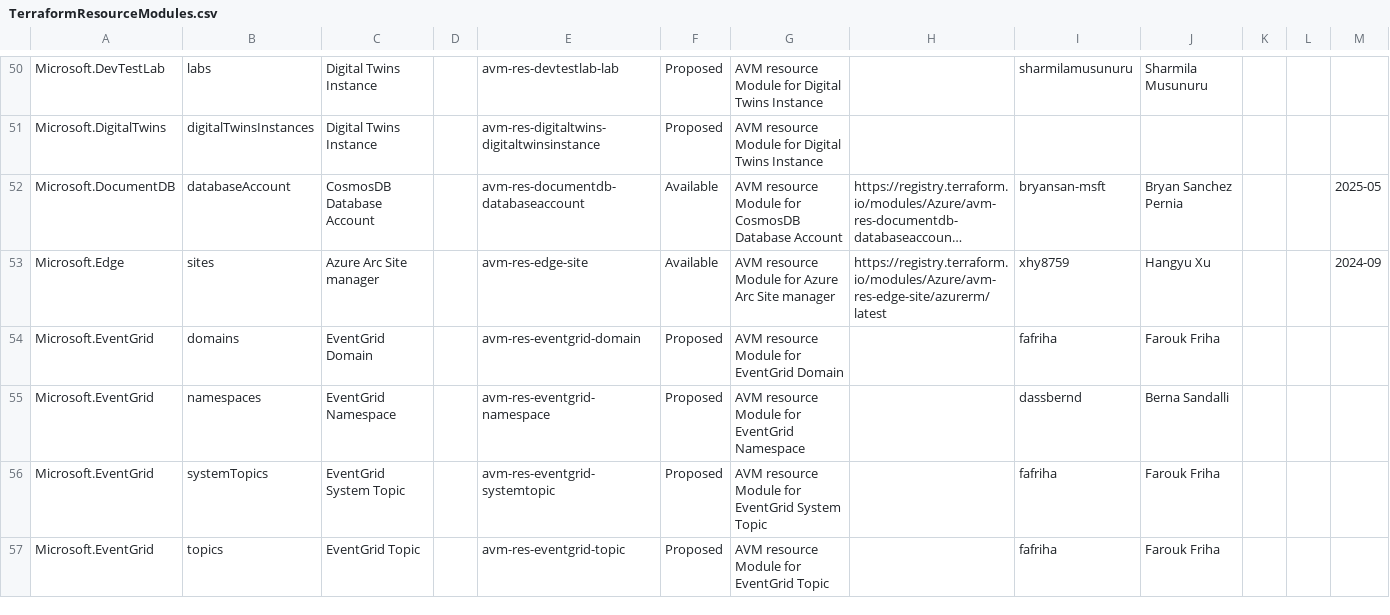
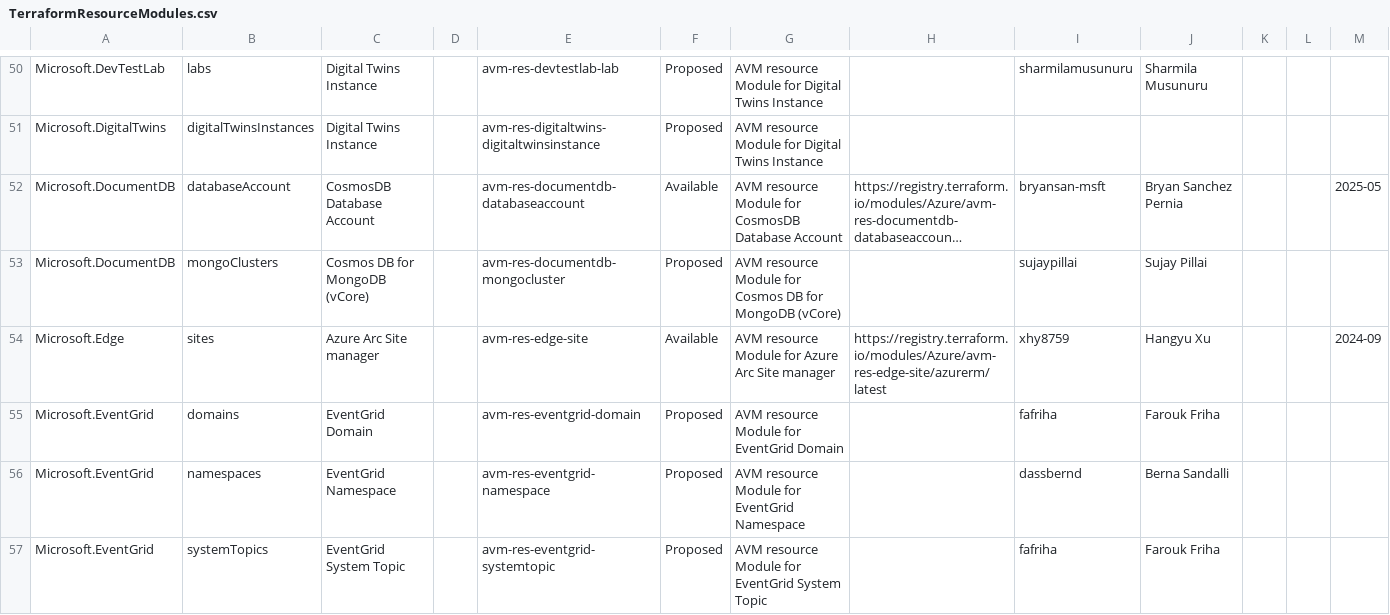
Before and after one commit to Azure/Azure-Verified-Modules, a CSV file: docs/static/module-indexes/TerraformResourceModules.csv, drawn as a sheet; only a part is shown, gaps mark what is left out; the shorter side is filled out with more unchanged rows; long unchanged cells end in …; the diff names each change by its address in the sheet, - before the commit and + after, or states it on an @@ line.

```diff
--- a/docs/static/module-indexes/TerraformResourceModules.csv
+++ b/docs/static/module-indexes/TerraformResourceModules.csv
+row 53: Microsoft.DocumentDB | mongoClusters | Cosmos DB for MongoDB (vCore) |  | avm-res-documentdb-mongocluster | Proposed | AVM resource Module for Cosmos DB for MongoDB (vCore) |  | sujaypillai | Sujay Pillai
```
Also changed, not shown: docs/static/module-indexes/TerraformPatternModules.csv.
